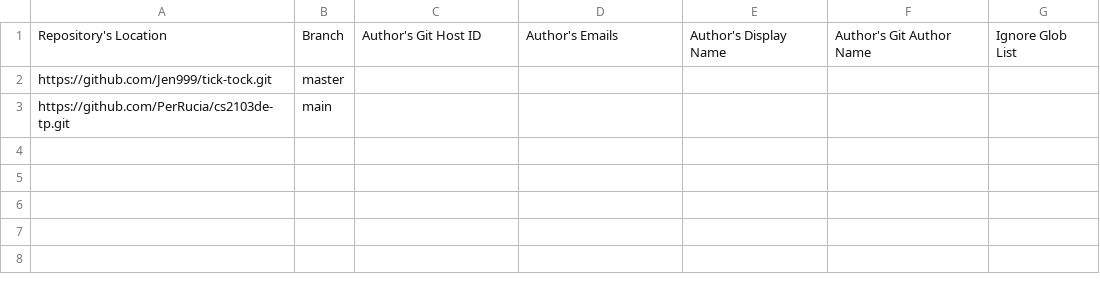
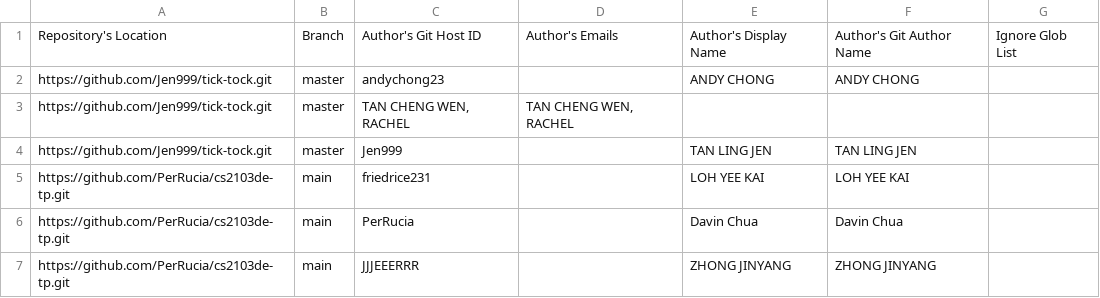
Before and after one commit to nus-cs2103de-ay2425s2/tp-code-dashboard, a CSV file: configs/author-config.csv, drawn as a sheet.

```diff
--- a/configs/author-config.csv
+++ b/configs/author-config.csv
@@ -1,3 +1,7 @@
 Repository's Location,Branch,Author's Git Host ID, Author's Emails, Author's Display Name,Author's Git Author Name,Ignore Glob List
-https://github.com/Jen999/tick-tock.git,master,,,,,
-https://github.com/PerRucia/cs2103de-tp.git,main,,,,,
+https://github.com/Jen999/tick-tock.git,master,andychong23,,ANDY CHONG, ANDY CHONG,
+https://github.com/Jen999/tick-tock.git,master,"TAN CHENG WEN, RACHEL","TAN CHENG WEN, RACHEL",
+https://github.com/Jen999/tick-tock.git,master,Jen999,,TAN LING JEN,TAN LING JEN,
+https://github.com/PerRucia/cs2103de-tp.git,main,friedrice231,,LOH YEE KAI,LOH YEE KAI,
+https://github.com/PerRucia/cs2103de-tp.git,main,PerRucia,,Davin Chua,Davin Chua,
+https://github.com/PerRucia/cs2103de-tp.git,main,JJJEEERRR,,ZHONG JINYANG,ZHONG JINYANG,
```
Also changed, not shown: 1 other file.
